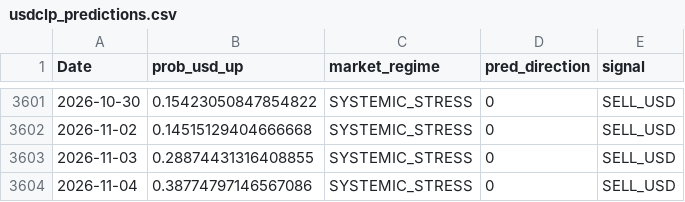
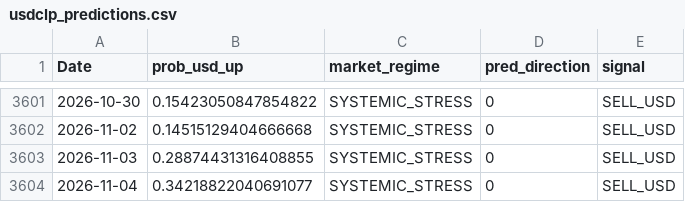
Before and after one commit to BIJC7/Dollar-Prediction, a CSV file: usdclp_predictions.csv, drawn as a sheet; only a part is shown, gaps mark what is left out.

```diff
--- a/usdclp_predictions.csv
+++ b/usdclp_predictions.csv
@@ -3603,2 +3603,2 @@ Date,prob_usd_up,market_regime,pred_direction,signal
 2026-11-03,0.28874431316408855,SYSTEMIC_STRESS,0,SELL_USD
-2026-11-04,0.38774797146567086,SYSTEMIC_STRESS,0,SELL_USD
+2026-11-04,0.34218822040691077,SYSTEMIC_STRESS,0,SELL_USD
```
Also changed, not shown: 3 other files.
